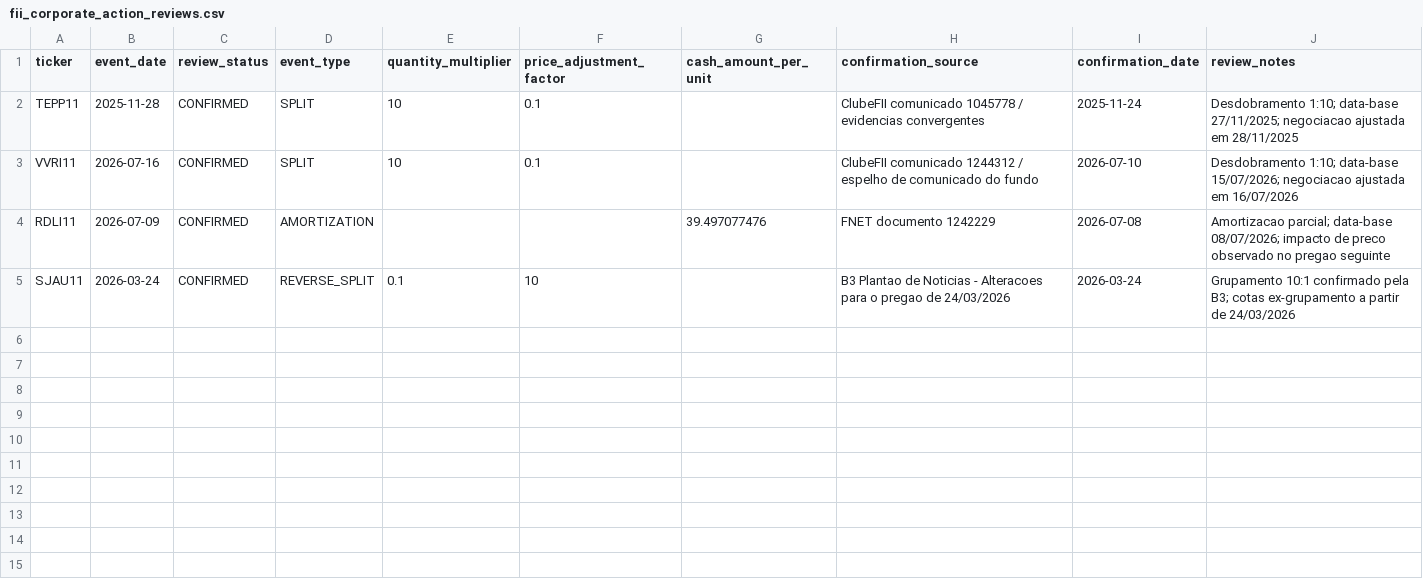
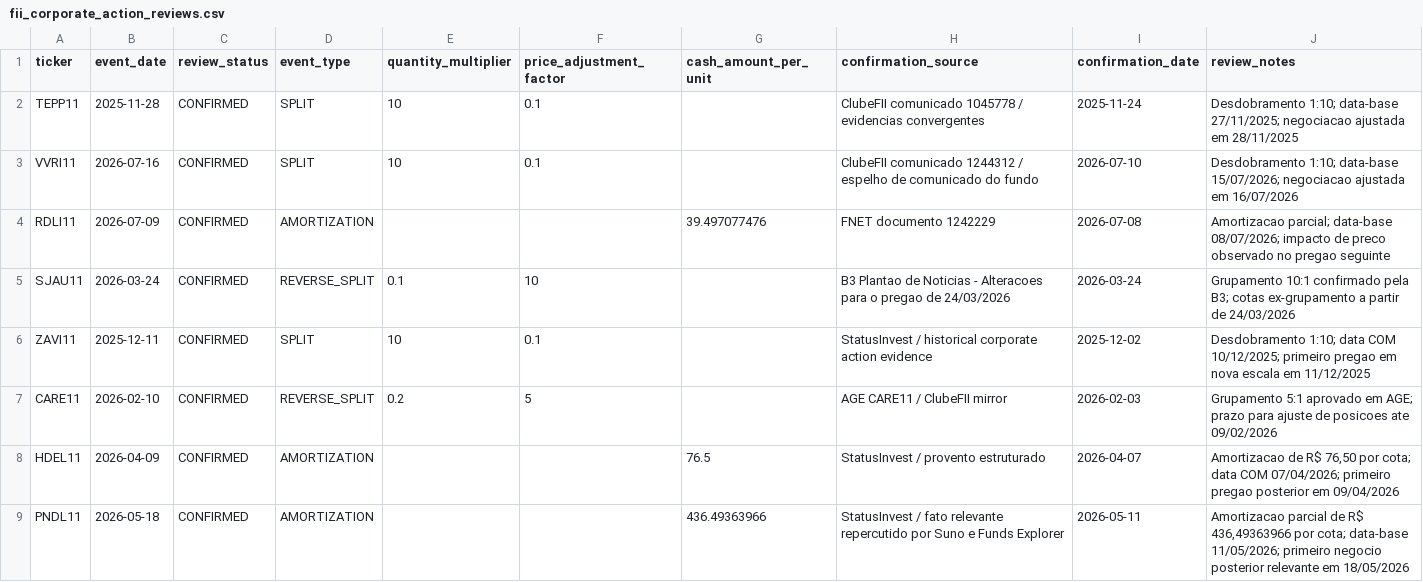
Before and after one commit to ricardopsanches-data-engineer/data-engineering-labs-fii-data-ai-platform, a CSV file: config/corporate_actions/fii_corporate_action_reviews.csv, drawn as a sheet; the diff names each change by its address in the sheet, - before the commit and + after, or states it on an @@ line.

Commit message:
feat: confirm additional FII corporate actions

```diff
--- a/config/corporate_actions/fii_corporate_action_reviews.csv
+++ b/config/corporate_actions/fii_corporate_action_reviews.csv
+row 6: ZAVI11 | 2025-12-11 | CONFIRMED | SPLIT | 10 | 0.1 |  | StatusInvest / historical corporate action evidence | 2025-12-02 | Desdobramento 1:10; data COM 10/12/2025; primeiro pregao em nova escala em 11/12/2025
+row 7: CARE11 | 2026-02-10 | CONFIRMED | REVERSE_SPLIT | 0.2 | 5 |  | AGE CARE11 / ClubeFII mirror | 2026-02-03 | Grupamento 5:1 aprovado em AGE; prazo para ajuste de posicoes ate 09/02/2026
+row 8: HDEL11 | 2026-04-09 | CONFIRMED | AMORTIZATION |  |  | 76.5 | StatusInvest / provento estruturado | 2026-04-07 | Amortizacao de R$ 76,50 por cota; data COM 07/04/2026; primeiro pregao posterior em 09/04/2026
+row 9: PNDL11 | 2026-05-18 | CONFIRMED | AMORTIZATION |  |  | 436.49363966 | StatusInvest / fato relevante repercutido por Suno e Funds Explorer | 2026-05-11 | Amortizacao parcial de R$ 436,49363966 por cota; data-base 11/05/2026; primeiro negocio posterior relevante em 18/05/2026
```
